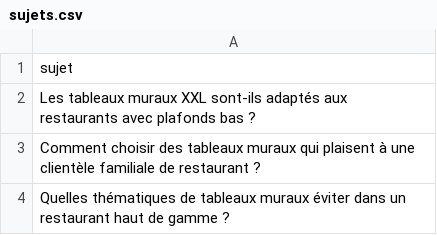
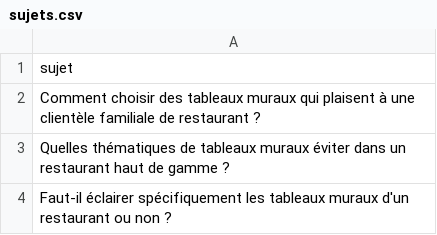
Before and after one commit to Metalosmose21/Restaurant-2, a CSV file: sujets.csv, drawn as a sheet; only a part is shown; the shorter side is filled out with more unchanged rows.

```diff
--- a/sujets.csv
+++ b/sujets.csv
@@ -1,3 +1,2 @@
 sujet
-Les tableaux muraux XXL sont-ils adaptés aux restaurants avec plafonds bas ?
 Comment choisir des tableaux muraux qui plaisent à une clientèle familiale de restaurant ?
```
Also changed, not shown: sujets_traites.csv.
